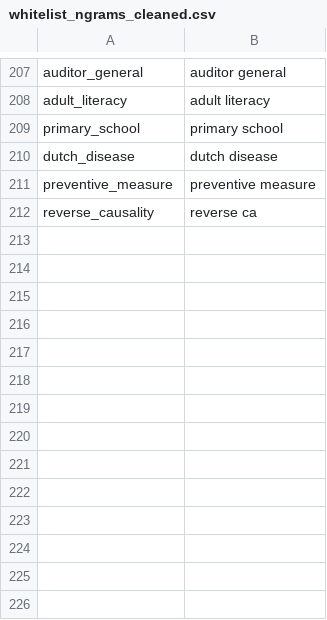
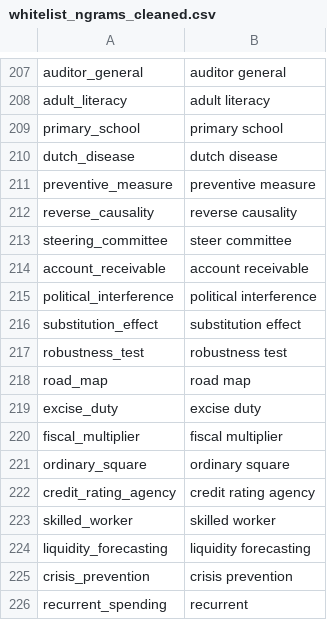
Before and after one commit to Matheusoz/el-processing-tools-wb, a CSV file: data/whitelists/whitelists/whitelist_ngrams_cleaned.csv, drawn as a sheet; only a part is shown, gaps mark what is left out.

Commit message:
updating styles

```diff
--- a/data/whitelists/whitelists/whitelist_ngrams_cleaned.csv
+++ b/data/whitelists/whitelists/whitelist_ngrams_cleaned.csv
@@ -211,2 +211,16 @@ dutch_disease,dutch disease
 preventive_measure,preventive measure
-reverse_causality,reverse ca
+reverse_causality,reverse causality
+steering_committee,steer committee
+account_receivable,account receivable
+political_interference,political interference
+substitution_effect,substitution effect
+robustness_test,robustness test
+road_map,road map
+excise_duty,excise duty
+fiscal_multiplier,fiscal multiplier
+ordinary_square,ordinary square
+credit_rating_agency,credit rating agency
+skilled_worker,skilled worker
+liquidity_forecasting,liquidity forecasting
+crisis_prevention,crisis prevention
+recurrent_spending,recurrent
```
